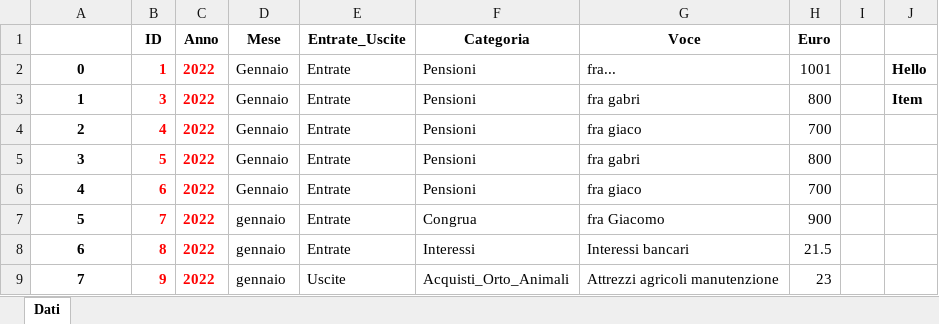
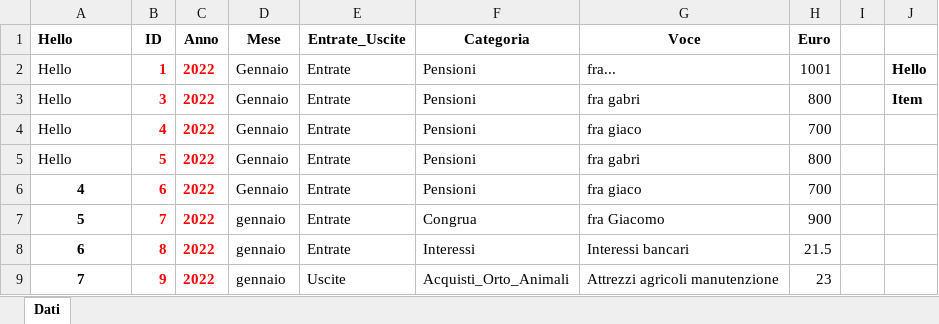
Before and after one commit to fragiaco/python_CONTI_01, an Excel workbook: pandas_simple.xlsx, sheet Dati, drawn as a sheet; only a part is shown; values as stored, in another font and other column widths than the file's, no borders; the diff names each change by its address in the sheet, - before the commit and + after, or states it on an @@ line.

```diff
--- a/pandas_simple.xlsx (sheet Dati)
+++ b/pandas_simple.xlsx (sheet Dati)
-A1: (empty)
+A1: Hello
-A2 (Hello): 0
+A2 (Hello): Hello
@@ A2:A5 bold: on → off, alignment: center → left @@
-A3 (Hello): 1
+A3 (Hello): Hello
-A4 (Hello): 2
+A4 (Hello): Hello
-A5 (Hello): 3
+A5 (Hello): Hello
```
Also changed, not shown: 1 other file.
